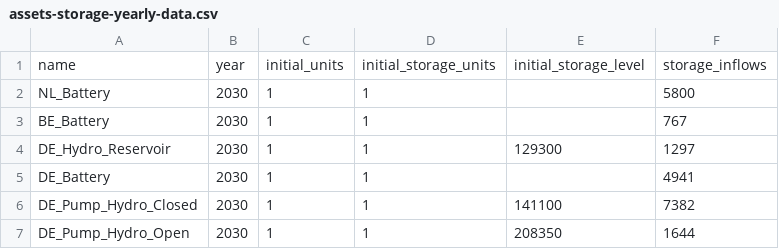
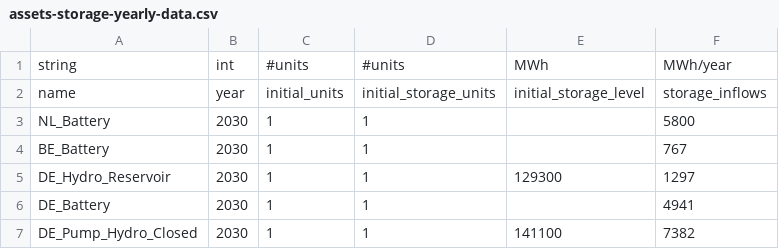
Before and after one commit to TulipaEnergy/Tulipa-OBZ-CaseStudy, a CSV file: user-input-files/assets-storage-yearly-data.csv, drawn as a sheet; only a part is shown; the shorter side is filled out with more unchanged rows; the diff names each change by its address in the sheet, - before the commit and + after, or states it on an @@ line.

```diff
--- a/user-input-files/assets-storage-yearly-data.csv
+++ b/user-input-files/assets-storage-yearly-data.csv
+row 1: string | int | #units | #units | MWh | MWh/year
```
Also changed, not shown: user-input-files/assets-producer-yearly-data.csv, user-input-files/assets-storage-basic-data.csv, 10 other files.
